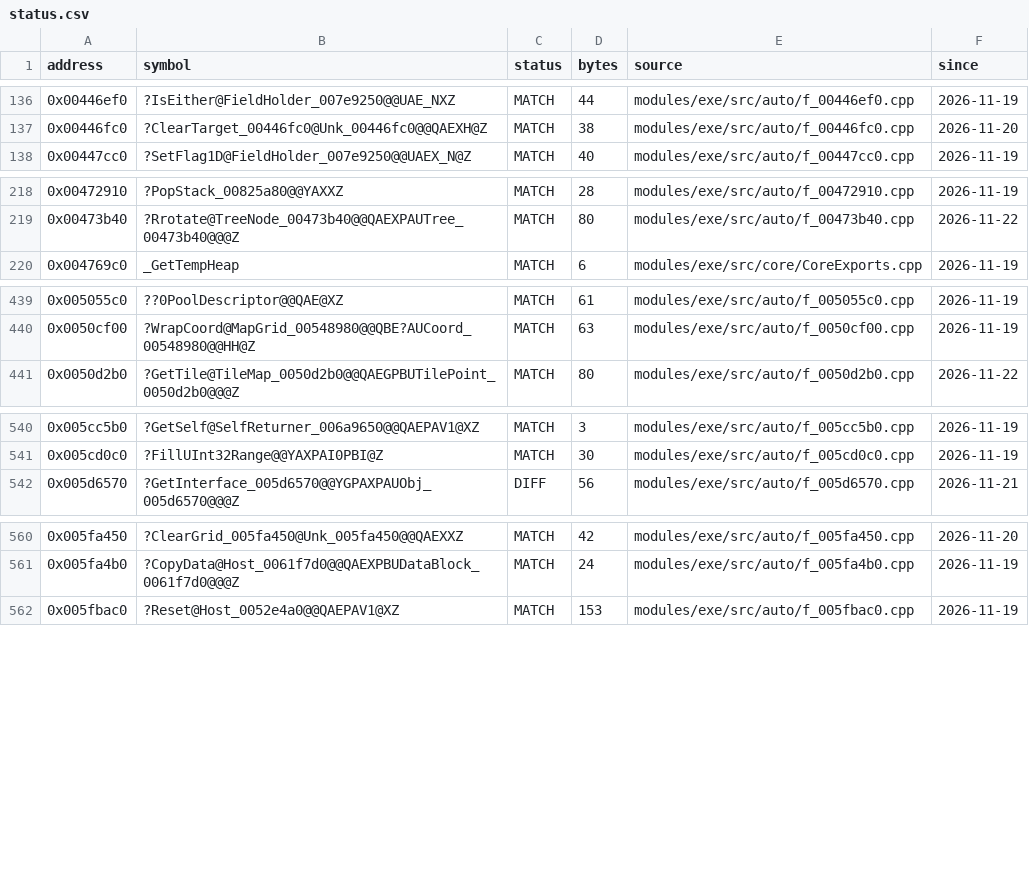
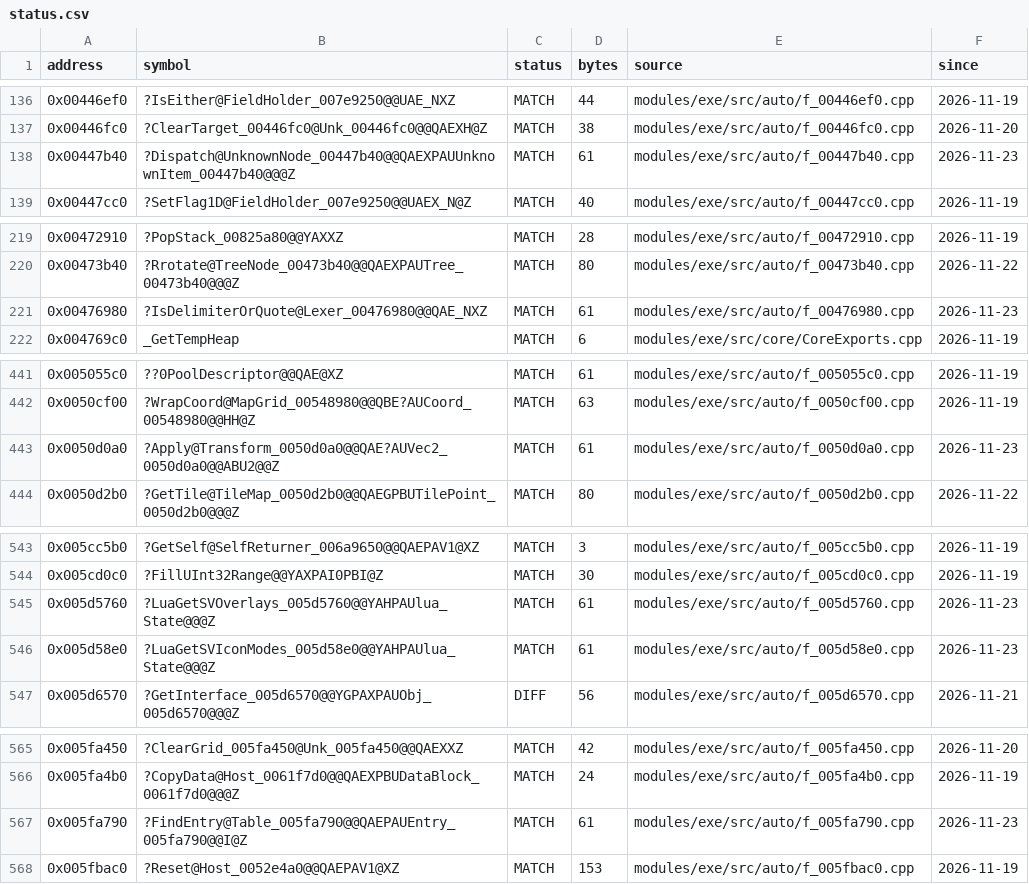
Before and after one commit to JahsiasWhite/civ5-decomp, a CSV file: modules/exe/progress/status.csv, drawn as a sheet; only a part is shown, gaps mark what is left out; the diff covers the shown part only.

```diff
--- a/modules/exe/progress/status.csv
+++ b/modules/exe/progress/status.csv
@@ -137,2 +137,3 @@ address,symbol,status,bytes,source,since
 0x00446fc0,?ClearTarget_00446fc0@Unk_00446fc0@@QAEXH@Z,MATCH,38,modules/exe/src/auto/f_00446fc0.cpp,2026-11-20
+0x00447b40,?Dispatch@UnknownNode_00447b40@@QAEXPAUUnknownItem_00447b40@@@Z,MATCH,61,modules/exe/src/auto/f_00447b40.cpp,2026-11-23
 0x00447cc0,?SetFlag1D@FieldHolder_007e9250@@UAEX_N@Z,MATCH,40,modules/exe/src/auto/f_00447cc0.cpp,2026-11-19
@@ -219,2 +220,3 @@ address,symbol,status,bytes,source,since
 0x00473b40,?Rrotate@TreeNode_00473b40@@QAEXPAUTree_00473b40@@@Z,MATCH,80,modules/exe/src/auto/f_00473b40.cpp,2026-11-22
+0x00476980,?IsDelimiterOrQuote@Lexer_00476980@@QAE_NXZ,MATCH,61,modules/exe/src/auto/f_00476980.cpp,2026-11-23
 0x004769c0,_GetTempHeap,MATCH,6,modules/exe/src/core/CoreExports.cpp,2026-11-19
@@ -440,2 +442,3 @@ address,symbol,status,bytes,source,since
 0x0050cf00,?WrapCoord@MapGrid_00548980@@QBE?AUCoord_00548980@@HH@Z,MATCH,63,modules/exe/src/auto/f_0050cf00.cpp,2026-11-19
+0x0050d0a0,?Apply@Transform_0050d0a0@@QAE?AUVec2_0050d0a0@@ABU2@@Z,MATCH,61,modules/exe/src/auto/f_0050d0a0.cpp,2026-11-23
 0x0050d2b0,?GetTile@TileMap_0050d2b0@@QAEGPBUTilePoint_0050d2b0@@@Z,MATCH,80,modules/exe/src/auto/f_0050d2b0.cpp,2026-11-22
@@ -541,2 +544,4 @@ address,symbol,status,bytes,source,since
 0x005cd0c0,?FillUInt32Range@@YAXPAI0PBI@Z,MATCH,30,modules/exe/src/auto/f_005cd0c0.cpp,2026-11-19
+0x005d5760,?LuaGetSVOverlays_005d5760@@YAHPAUlua_State@@@Z,MATCH,61,modules/exe/src/auto/f_005d5760.cpp,2026-11-23
+0x005d58e0,?LuaGetSVIconModes_005d58e0@@YAHPAUlua_State@@@Z,MATCH,61,modules/exe/src/auto/f_005d58e0.cpp,2026-11-23
 0x005d6570,?GetInterface_005d6570@@YGPAXPAUObj_005d6570@@@Z,DIFF,56,modules/exe/src/auto/f_005d6570.cpp,2026-11-21
@@ -561,2 +566,3 @@ address,symbol,status,bytes,source,since
 0x005fa4b0,?CopyData@Host_0061f7d0@@QAEXPBUDataBlock_0061f7d0@@@Z,MATCH,24,modules/exe/src/auto/f_005fa4b0.cpp,2026-11-19
+0x005fa790,?FindEntry@Table_005fa790@@QAEPAUEntry_005fa790@@I@Z,MATCH,61,modules/exe/src/auto/f_005fa790.cpp,2026-11-23
 0x005fbac0,?Reset@Host_0052e4a0@@QAEPAV1@XZ,MATCH,153,modules/exe/src/auto/f_005fbac0.cpp,2026-11-19
```
Also changed, not shown: 4 added rows elsewhere in this file, 20 other files.
